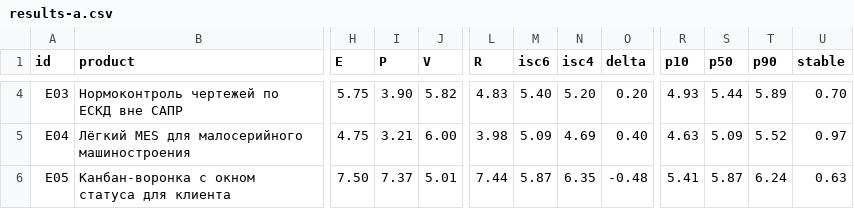
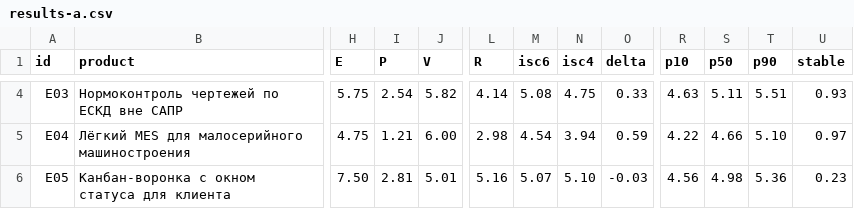
Before and after one commit to s-afanasiev/vesha, a CSV file: docs/economic-strength/data/4.1-E/results-a.csv, drawn as a sheet; only a part is shown, gaps mark what is left out; the diff covers the shown part only; the diff names each change by its address in the sheet, - before the commit and + after, or states it on an @@ line.

```diff
--- a/docs/economic-strength/data/4.1-E/results-a.csv
+++ b/docs/economic-strength/data/4.1-E/results-a.csv
-I4 (P): 3.90
+I4 (P): 2.54
-L4 (R): 4.83
+L4 (R): 4.14
-M4 (isc6): 5.40
+M4 (isc6): 5.08
-N4 (isc4): 5.20
+N4 (isc4): 4.75
-O4 (delta): 0.20
+O4 (delta): 0.33
-R4 (p10): 4.93
+R4 (p10): 4.63
-S4 (p50): 5.44
+S4 (p50): 5.11
-T4 (p90): 5.89
+T4 (p90): 5.51
-U4 (stable): 0.70
+U4 (stable): 0.93
-I5 (P): 3.21
+I5 (P): 1.21
-L5 (R): 3.98
+L5 (R): 2.98
-M5 (isc6): 5.09
+M5 (isc6): 4.54
-N5 (isc4): 4.69
+N5 (isc4): 3.94
-O5 (delta): 0.40
+O5 (delta): 0.59
-R5 (p10): 4.63
+R5 (p10): 4.22
-S5 (p50): 5.09
+S5 (p50): 4.66
-T5 (p90): 5.52
+T5 (p90): 5.10
-I6 (P): 7.37
+I6 (P): 2.81
-L6 (R): 7.44
+L6 (R): 5.16
-M6 (isc6): 5.87
+M6 (isc6): 5.07
-N6 (isc4): 6.35
+N6 (isc4): 5.10
-O6 (delta): -0.48
+O6 (delta): -0.03
-R6 (p10): 5.41
+R6 (p10): 4.56
-S6 (p50): 5.87
+S6 (p50): 4.98
-T6 (p90): 6.24
+T6 (p90): 5.36
-U6 (stable): 0.63
+U6 (stable): 0.23
```
Also changed, not shown: 89 edited cells elsewhere in this file, docs/economic-strength/data/4.1-E/pilot-a.csv, 22 other files.
